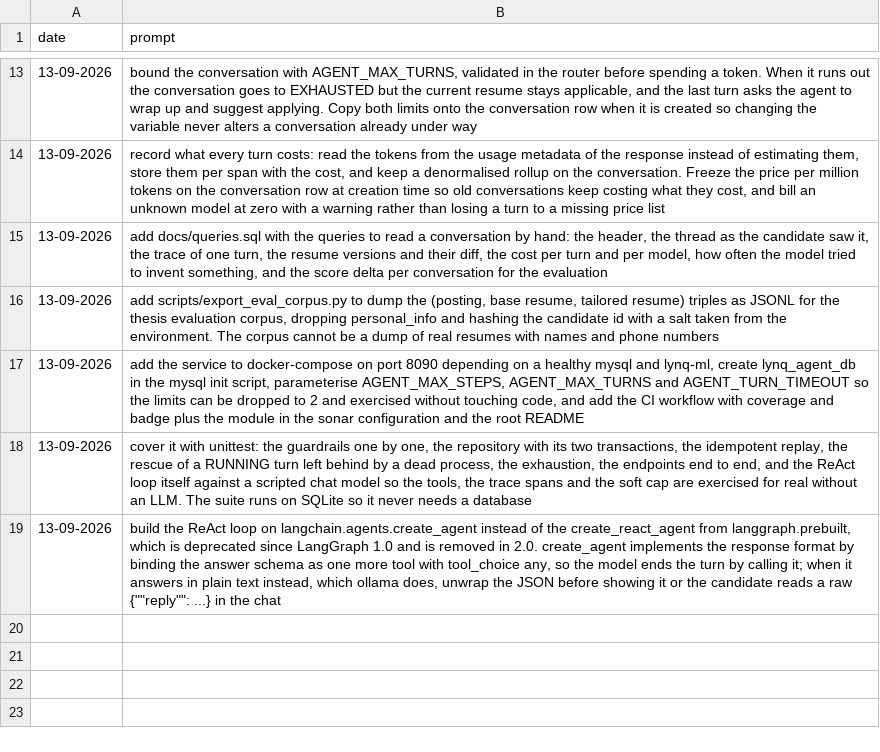
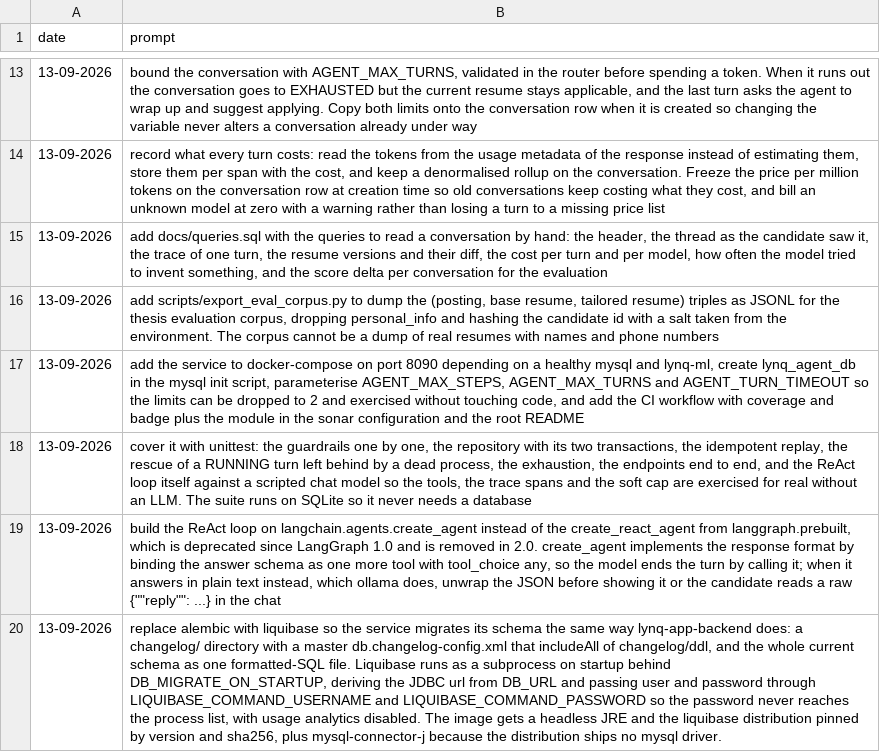
Before and after one commit to MatLock/UdeSA-lynq, a CSV file: lynq-agent/prompt-documentation/prompts.csv, drawn as a sheet; only a part is shown, gaps mark what is left out; the diff names each change by its address in the sheet, - before the commit and + after, or states it on an @@ line.

Commit message:
[lynq-agent]: replacing alembic with liquibase

```diff
--- a/lynq-agent/prompt-documentation/prompts.csv
+++ b/lynq-agent/prompt-documentation/prompts.csv
+row 20: 13-09-2026 | replace alembic with liquibase so the service migrates its schema the same way lynq-app-backend does: a changelog/ directory with a master db.changelog-config.xml that includeAll of changelog/ddl, and the whole current schema as one formatted-SQL file. Liquibase runs as a subprocess on startup behind DB_MIGRATE_ON_STARTUP, deriving the JDBC url from DB_URL and passing user and password through LIQUIBASE_COMMAND_USERNAME and LIQUIBASE_COMMAND_PASSWORD so the password never reaches the process list, with usage analytics disabled. The image gets a headless JRE and the liquibase distribution pinned by version and sha256, plus mysql-connector-j because the distribution ships no mysql driver.
```
Also changed, not shown: 14 other files.
